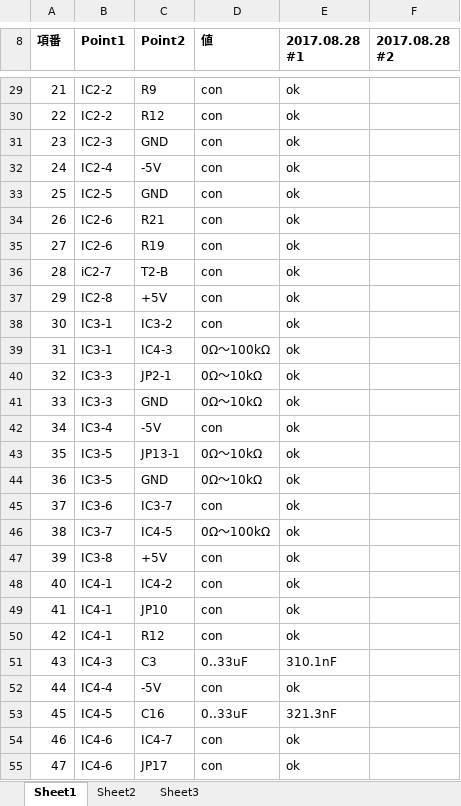
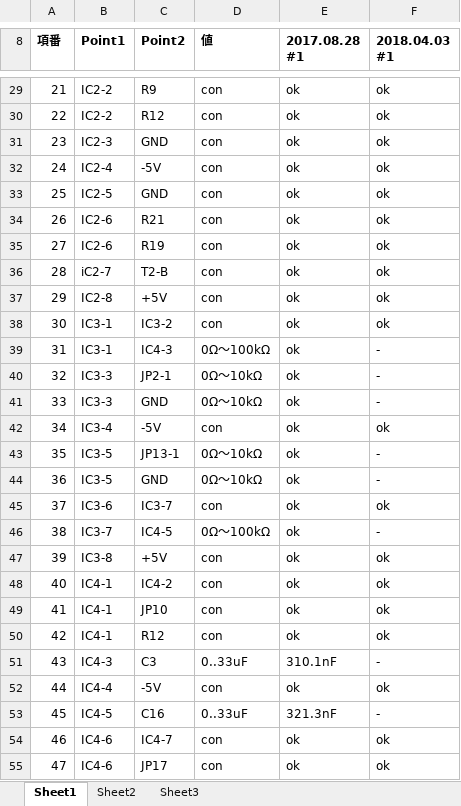
Before and after one commit to ryood/Dual_OTA_VCA, an Excel workbook: Dual OTA VCA テスト表.xlsx, sheet Sheet1, drawn as a sheet; only a part is shown, gaps mark what is left out; values as stored, in another font and other column widths than the file's, no borders; the diff covers the shown part only; the diff names each change by its address in the sheet, - before the commit and + after, or states it on an @@ line.

```diff
--- a/Dual OTA VCA テスト表.xlsx (sheet Sheet1)
+++ b/Dual OTA VCA テスト表.xlsx (sheet Sheet1)
-F8: 2017.08.28 #2
+F8: 2018.04.03 #1
-F29:F38 (2018.04.03 #1): (empty)
+F29:F38 (2018.04.03 #1): ok
-F39:F41 (2018.04.03 #1): (empty)
+F39:F41 (2018.04.03 #1): -
-F42 (2018.04.03 #1): (empty)
+F42 (2018.04.03 #1): ok
-F43:F44 (2018.04.03 #1): (empty)
+F43:F44 (2018.04.03 #1): -
-F45 (2018.04.03 #1): (empty)
+F45 (2018.04.03 #1): ok
-F46 (2018.04.03 #1): (empty)
+F46 (2018.04.03 #1): -
-F47:F50 (2018.04.03 #1): (empty)
+F47:F50 (2018.04.03 #1): ok
-F51 (2018.04.03 #1): (empty)
+F51 (2018.04.03 #1): -
-F52 (2018.04.03 #1): (empty)
+F52 (2018.04.03 #1): ok
-F53 (2018.04.03 #1): (empty)
+F53 (2018.04.03 #1): -
-F54:F55 (2018.04.03 #1): (empty)
+F54:F55 (2018.04.03 #1): ok
```
Also changed, not shown: 93 edited cells elsewhere in this sheet, 1 other file.
